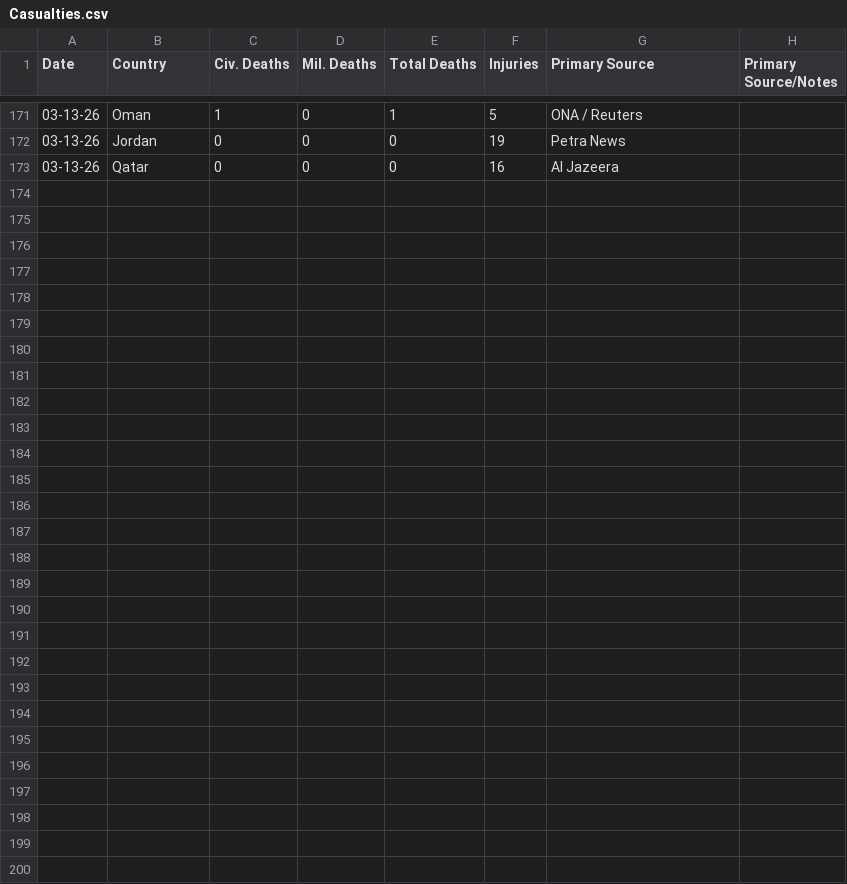
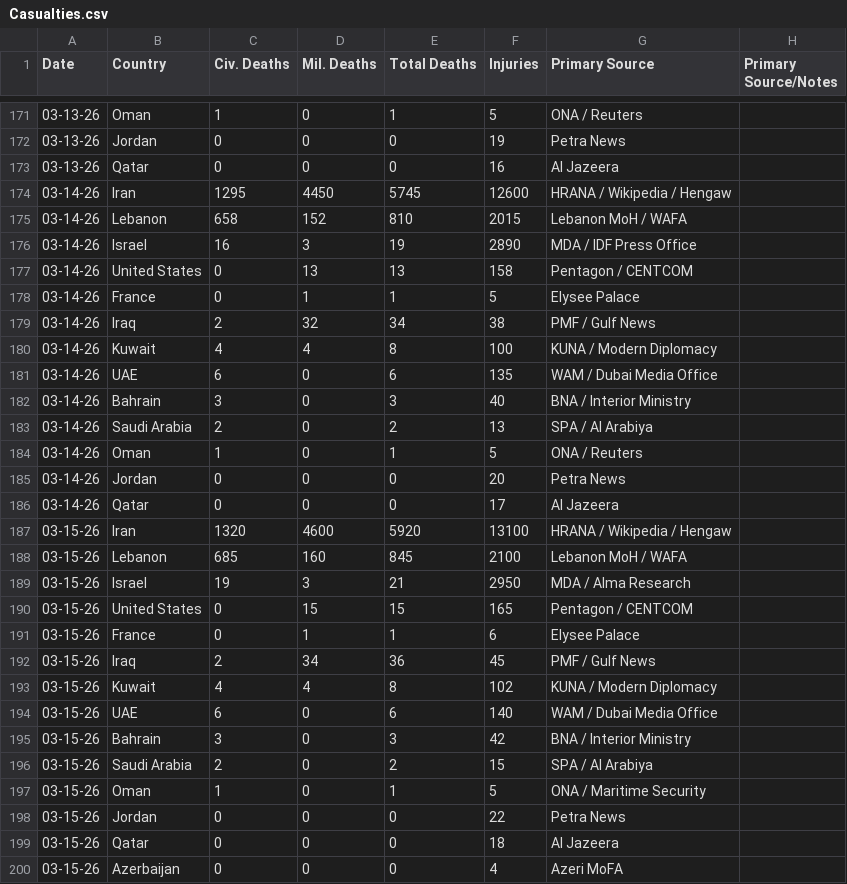
Before and after one commit to Shakesf1/iran, a CSV file: Casualties.csv, drawn as a sheet; only a part is shown, gaps mark what is left out; the diff names each change by its address in the sheet, - before the commit and + after, or states it on an @@ line.

Commit message:
Casualty update

```diff
--- a/Casualties.csv
+++ b/Casualties.csv
+row 174: 03-14-26 | Iran | 1295 | 4450 | 5745 | 12600 | HRANA / Wikipedia / Hengaw
+row 175: 03-14-26 | Lebanon | 658 | 152 | 810 | 2015 | Lebanon MoH / WAFA
+row 176: 03-14-26 | Israel | 16 | 3 | 19 | 2890 | MDA / IDF Press Office
+row 177: 03-14-26 | United States | 0 | 13 | 13 | 158 | Pentagon / CENTCOM
+row 178: 03-14-26 | France | 0 | 1 | 1 | 5 | Elysee Palace
+row 179: 03-14-26 | Iraq | 2 | 32 | 34 | 38 | PMF / Gulf News
+row 180: 03-14-26 | Kuwait | 4 | 4 | 8 | 100 | KUNA / Modern Diplomacy
+row 181: 03-14-26 | UAE | 6 | 0 | 6 | 135 | WAM / Dubai Media Office
+row 182: 03-14-26 | Bahrain | 3 | 0 | 3 | 40 | BNA / Interior Ministry
+row 183: 03-14-26 | Saudi Arabia | 2 | 0 | 2 | 13 | SPA / Al Arabiya
+row 184: 03-14-26 | Oman | 1 | 0 | 1 | 5 | ONA / Reuters
+row 185: 03-14-26 | Jordan | 0 | 0 | 0 | 20 | Petra News
+row 186: 03-14-26 | Qatar | 0 | 0 | 0 | 17 | Al Jazeera
+row 187: 03-15-26 | Iran | 1320 | 4600 | 5920 | 13100 | HRANA / Wikipedia / Hengaw
+row 188: 03-15-26 | Lebanon | 685 | 160 | 845 | 2100 | Lebanon MoH / WAFA
+row 189: 03-15-26 | Israel | 19 | 3 | 21 | 2950 | MDA / Alma Research
+row 190: 03-15-26 | United States | 0 | 15 | 15 | 165 | Pentagon / CENTCOM
+row 191: 03-15-26 | France | 0 | 1 | 1 | 6 | Elysee Palace
+row 192: 03-15-26 | Iraq | 2 | 34 | 36 | 45 | PMF / Gulf News
+row 193: 03-15-26 | Kuwait | 4 | 4 | 8 | 102 | KUNA / Modern Diplomacy
+row 194: 03-15-26 | UAE | 6 | 0 | 6 | 140 | WAM / Dubai Media Office
+row 195: 03-15-26 | Bahrain | 3 | 0 | 3 | 42 | BNA / Interior Ministry
+row 196: 03-15-26 | Saudi Arabia | 2 | 0 | 2 | 15 | SPA / Al Arabiya
+row 197: 03-15-26 | Oman | 1 | 0 | 1 | 5 | ONA / Maritime Security
+row 198: 03-15-26 | Jordan | 0 | 0 | 0 | 22 | Petra News
+row 199: 03-15-26 | Qatar | 0 | 0 | 0 | 18 | Al Jazeera
+row 200: 03-15-26 | Azerbaijan | 0 | 0 | 0 | 4 | Azeri MoFA
```
